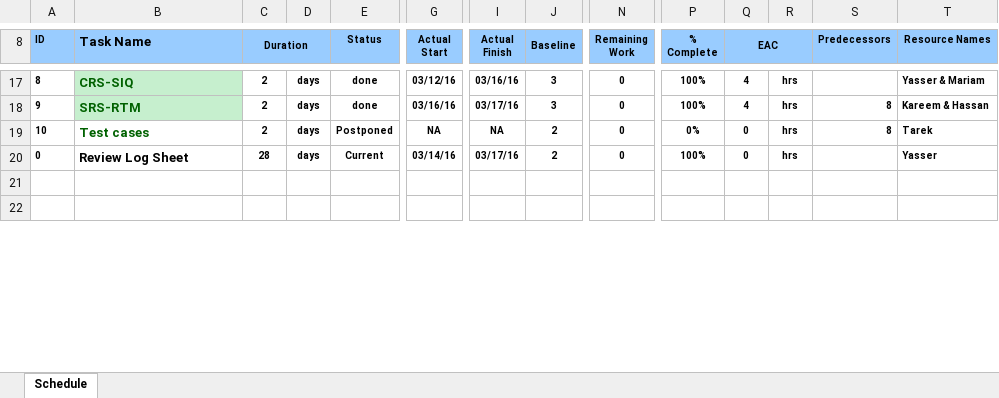
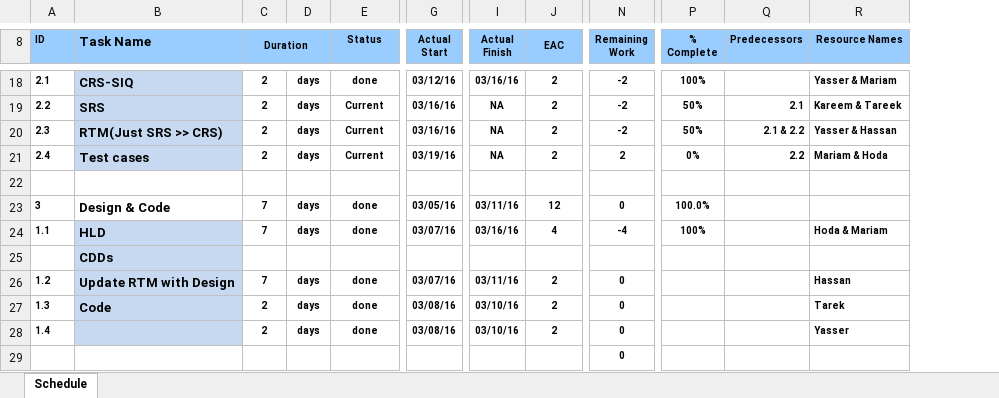
Before and after one commit to KareemGalal/Fan-Controller-System, an Excel workbook: Project Plan/Project Schedule.xlsx, sheet Schedule, drawn as a sheet; only a part is shown, gaps mark what is left out; values as stored, in another font and other column widths than the file's, no borders; removed rows and columns are numbered as before the commit, all else as after; rows hold the shown columns only; the diff covers the shown part only; the diff names each change by its address in the sheet, - before the commit and + after, or states it on an @@ line.

```diff
--- a/Project Plan/Project Schedule.xlsx (sheet Schedule)
+++ b/Project Plan/Project Schedule.xlsx (sheet Schedule)
-column Q (EAC), rows 17-19: 4 | 4 | 0
-column R, rows 17-19: all hrs
-J8: Baseline
+J8: EAC
-A18 (ID): 8
+A18 (ID): 2.1
@@ B18 fill: #C6EFCE → #C6D9F1, text colour: #006100 → black @@
-J18 (EAC): 3
+J18 (EAC): 2
-N18 (Remaining Work): 0
+N18 (Remaining Work): -2
+row 19: 2.2 | SRS | 2 | days | Current | 03/16/16 | NA | 2 | -2 | 50% | 2.1 | Kareem & Tareek
-A20 (ID): 9
+A20 (ID): 2.3
-B20 (Task Name): SRS-RTM
+B20 (Task Name): RTM(Just SRS >> CRS)
-B20 fill: #C6EFCE
+B20 fill: #C6D9F1
-B20:B21 text colour: #006100
+B20:B21 text colour: black
-E20 (Status): done
+E20 (Status): Current
-I20 (Actual Finish): 03/17/16
+I20 (Actual Finish): NA
-J20 (EAC): 3
+J20 (EAC): 2
-N20 (Remaining Work): 0
+N20 (Remaining Work): -2
-P20 (% Complete): 100%
+P20 (% Complete): 50%
-Q20 (Predecessors): 8
+Q20 (Predecessors): 2.1 & 2.2
-R20 (Resource Names): Kareem & Hassan
+R20 (Resource Names): Yasser & Hassan
-A21 (ID): 10
+A21 (ID): 2.4
-B21 fill: none
+B21 fill: #C6D9F1
-E21 (Status): Postponed
+E21 (Status): Current
-G21 (Actual Start): NA
+G21 (Actual Start): 03/19/16
-N21 (Remaining Work): 0
+N21 (Remaining Work): 2
-Q21 (Predecessors): 8
+Q21 (Predecessors): 2.2
-R21 (Resource Names): Tarek
+R21 (Resource Names): Mariam & Hoda
-row 20: 0 | Review Log Sheet | 28 | days | Current | 03/14/16 | 03/17/16 | 2 | 0 | 100% | 0 | hrs |  | Yasser
-row 23: (empty)
+row 23: 3 | Design & Code | 7 | days | done | 03/05/16 | 03/11/16 | 12 | 0 | 100.0%
+row 24: 1.1 | HLD | 7 | days | done | 03/07/16 | 03/16/16 | 4 | -4 | 100% |  | Hoda & Mariam
+row 25:  | CDDs
+row 26: 1.2 | Update RTM with Design | 7 | days | done | 03/07/16 | 03/11/16 | 2 | 0 |  |  | Hassan
+row 27: 1.3 | Code | 2 | days | done | 03/08/16 | 03/10/16 | 2 | 0 |  |  | Tarek
+row 28: 1.4 |  | 2 | days | done | 03/08/16 | 03/10/16 | 2 | 0 |  |  | Yasser
+row 29:  |  |  |  |  |  |  |  | 0
```
Also changed, not shown: 7 added rows, 1 removed row, 47 edited cells and cell formats elsewhere in this sheet, formulas that keep their value.
